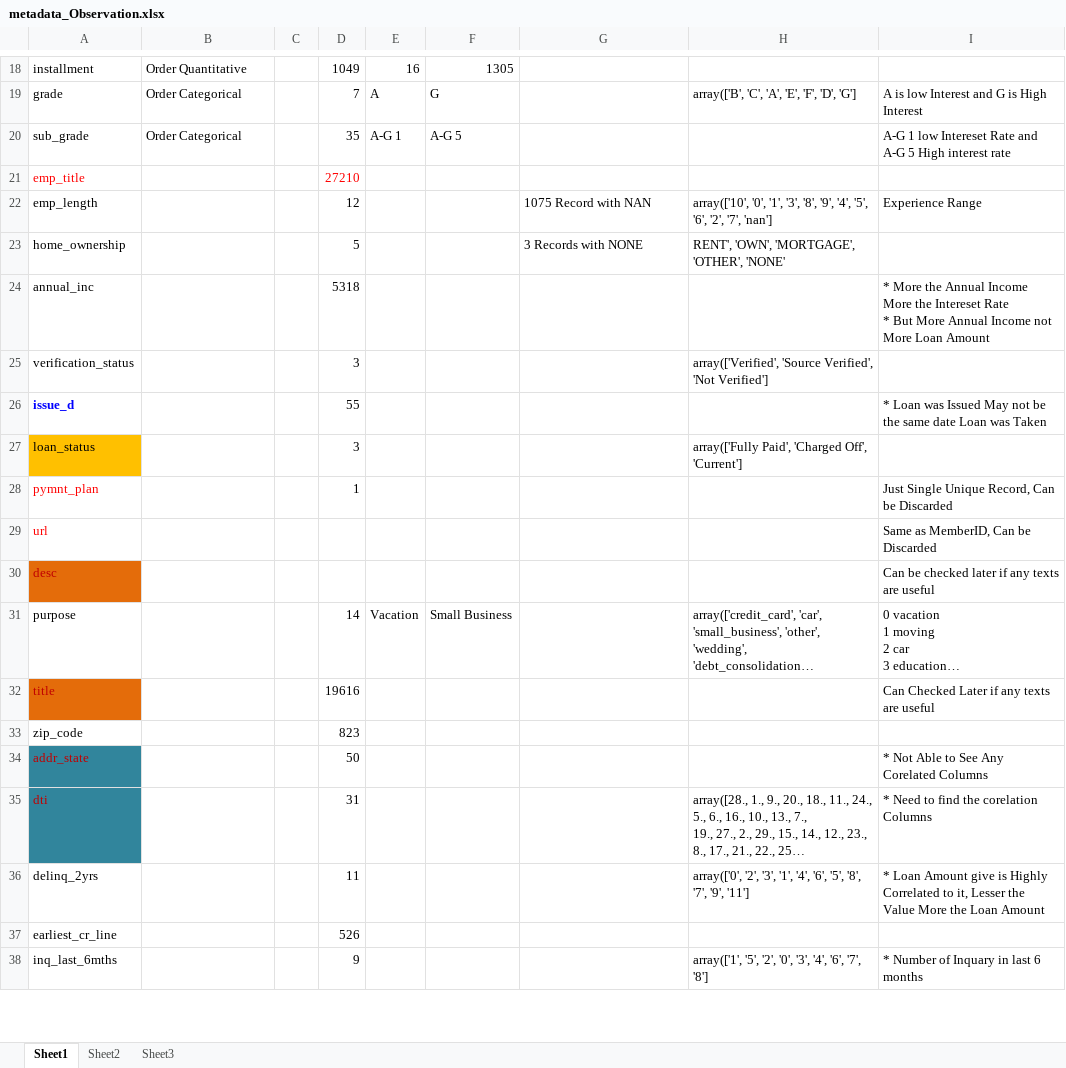
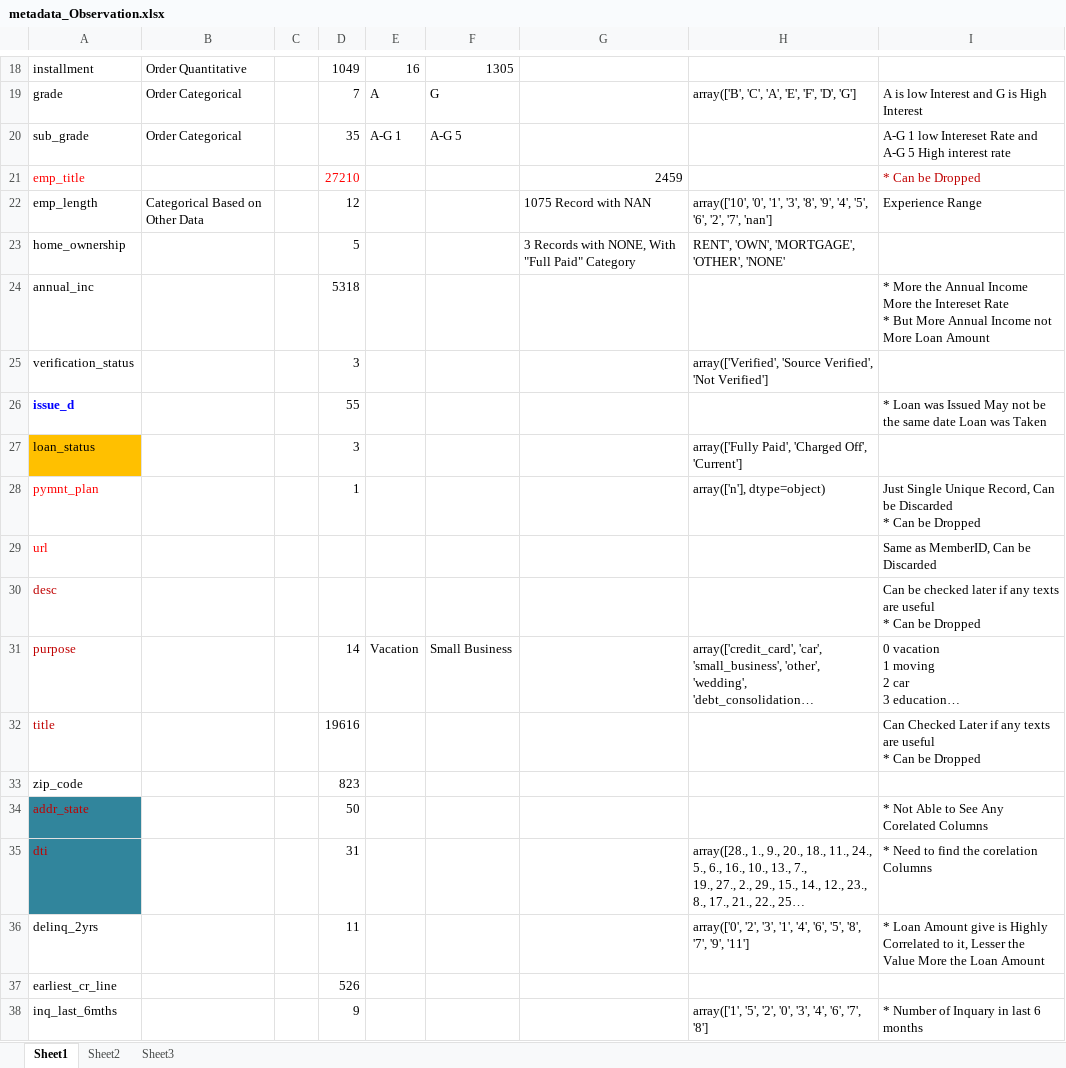
Before and after one commit to amirivija/EDA, an Excel workbook: metadata_Observation.xlsx, sheet Sheet1, drawn as a sheet; only a part is shown, gaps mark what is left out; long unchanged cells end in …; values as stored, in another font and other column widths than the file's, no borders; table styles not drawn; ↵ is a line break in a cell; the diff covers the shown part only; the diff names each change by its address in the sheet, - before the commit and + after, or states it on an @@ line.

Commit message:
Column Wise analysis and MetaData

```diff
--- a/metadata_Observation.xlsx (sheet Sheet1)
+++ b/metadata_Observation.xlsx (sheet Sheet1)
-G21: (empty)
+G21: 2459
-I21: (empty)
+I21: * Can be Dropped
-B22: (empty)
+B22: Categorical Based on Other Data
-G23: 3 Records with NONE
+G23: 3 Records with NONE, With "Full Paid" Category
-H28: (empty)
+H28: array(['n'], dtype=object)
-I28: …be Discarded
+I28: …be Discarded ↵ * Can be Dropped
-A30 fill: #E46C0A
+A30 fill: none
-I30: …are useful
+I30: …are useful ↵ * Can be Dropped
-A31 text colour: black
+A31 text colour: #C00000
-A32 fill: #E46C0A
+A32 fill: none
-I32: …are useful
+I32: …are useful ↵ * Can be Dropped
```
Also changed, not shown: 53 edited cells and cell formats elsewhere in this sheet, 1 other file.
